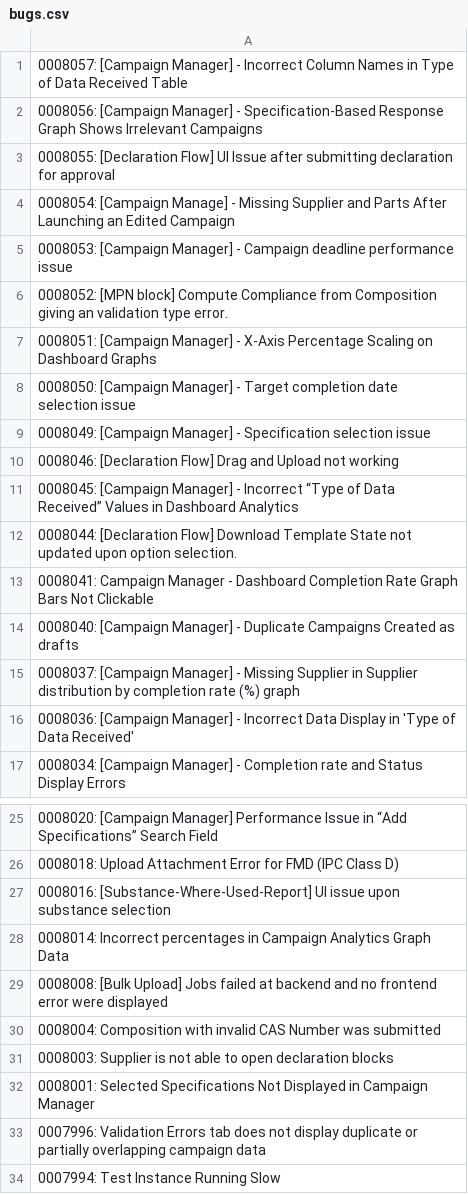
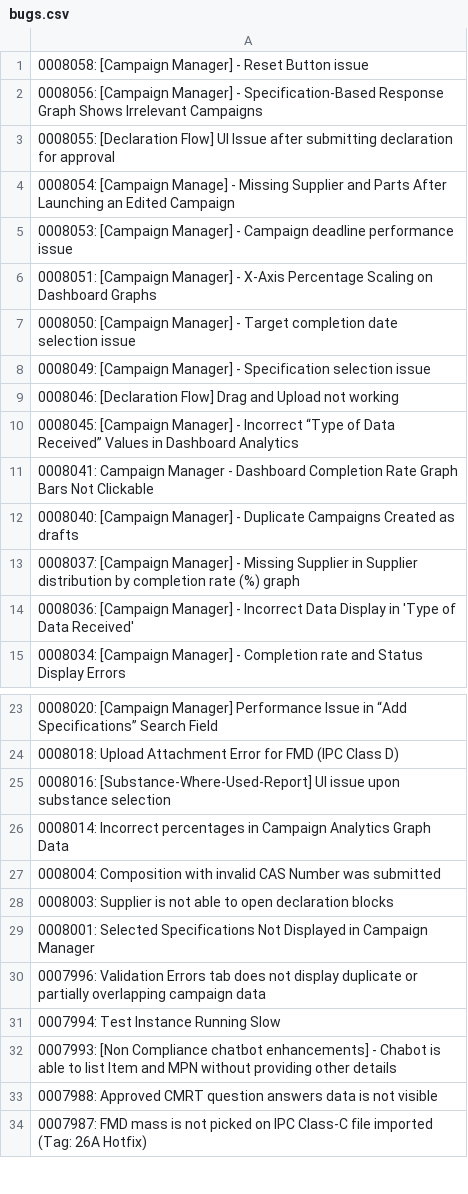
Before and after one commit to HZM-W/my-dashboard, a CSV file: 26A_Report/bugs.csv, drawn as a sheet; only a part is shown, gaps mark what is left out; the shorter side is filled out with more unchanged rows.

```diff
--- a/26A_Report/bugs.csv
+++ b/26A_Report/bugs.csv
@@ -1,2 +1,2 @@
-0008057: [Campaign Manager] - Incorrect Column Names in Type of Data Received Table
+0008058: [Campaign Manager] - Reset Button issue
 0008056: [Campaign Manager] - Specification-Based Response Graph Shows Irrelevant Campaigns
@@ -5,3 +5,2 @@
 0008053: [Campaign Manager] - Campaign deadline performance issue
-0008052: [MPN block] Compute Compliance from Composition giving an validation type error.
 0008051: [Campaign Manager] - X-Axis Percentage Scaling on Dashboard Graphs
@@ -11,3 +10,2 @@
 0008045: [Campaign Manager] - Incorrect “Type of Data Received” Values in Dashboard Analytics
-0008044: [Declaration Flow] Download Template State not updated upon option selection.
 0008041: Campaign Manager - Dashboard Completion Rate Graph Bars Not Clickable
@@ -28,3 +26,2 @@
 0008014: Incorrect percentages in Campaign Analytics Graph Data
-0008008: [Bulk Upload] Jobs failed at backend and no frontend error were displayed
 0008004: Composition with invalid CAS Number was submitted
```
Also changed, not shown: 26A_Report/master_bugs.csv, 1 other file.
